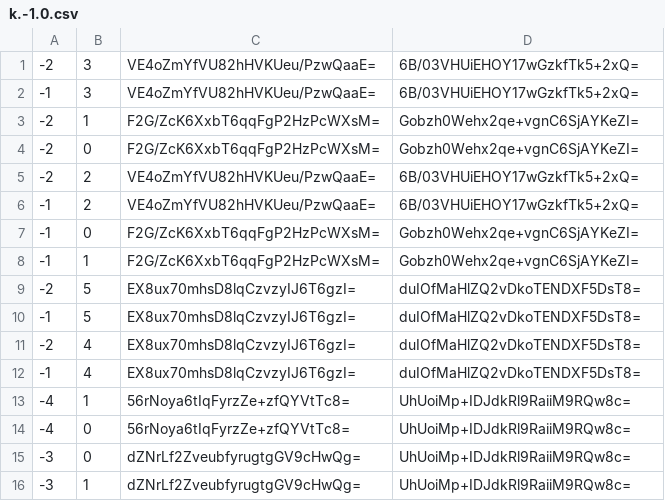
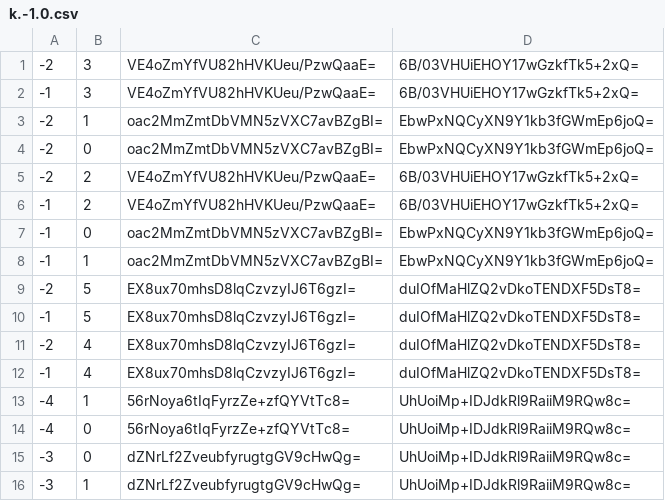
Before and after one commit to Sneezry/mcmapweb, a CSV file: tiles/zoom.0/metadata/k.-1.0.csv, drawn as a sheet.

```diff
--- a/tiles/zoom.0/metadata/k.-1.0.csv
+++ b/tiles/zoom.0/metadata/k.-1.0.csv
@@ -2,8 +2,8 @@
 -1,3,VE4oZmYfVU82hHVKUeu/PzwQaaE=,6B/03VHUiEHOY17wGzkfTk5+2xQ=
--2,1,F2G/ZcK6XxbT6qqFgP2HzPcWXsM=,Gobzh0Wehx2qe+vgnC6SjAYKeZI=
--2,0,F2G/ZcK6XxbT6qqFgP2HzPcWXsM=,Gobzh0Wehx2qe+vgnC6SjAYKeZI=
+-2,1,oac2MmZmtDbVMN5zVXC7avBZgBI=,EbwPxNQCyXN9Y1kb3fGWmEp6joQ=
+-2,0,oac2MmZmtDbVMN5zVXC7avBZgBI=,EbwPxNQCyXN9Y1kb3fGWmEp6joQ=
 -2,2,VE4oZmYfVU82hHVKUeu/PzwQaaE=,6B/03VHUiEHOY17wGzkfTk5+2xQ=
 -1,2,VE4oZmYfVU82hHVKUeu/PzwQaaE=,6B/03VHUiEHOY17wGzkfTk5+2xQ=
--1,0,F2G/ZcK6XxbT6qqFgP2HzPcWXsM=,Gobzh0Wehx2qe+vgnC6SjAYKeZI=
--1,1,F2G/ZcK6XxbT6qqFgP2HzPcWXsM=,Gobzh0Wehx2qe+vgnC6SjAYKeZI=
+-1,0,oac2MmZmtDbVMN5zVXC7avBZgBI=,EbwPxNQCyXN9Y1kb3fGWmEp6joQ=
+-1,1,oac2MmZmtDbVMN5zVXC7avBZgBI=,EbwPxNQCyXN9Y1kb3fGWmEp6joQ=
 -2,5,EX8ux70mhsD8lqCzvzyIJ6T6gzI=,duIOfMaHlZQ2vDkoTENDXF5DsT8=
```
Also changed, not shown: tiles/zoom.-1/metadata/k.-1.0.csv, tiles/zoom.0/metadata/k.-1.-1.csv, 25 other files.
